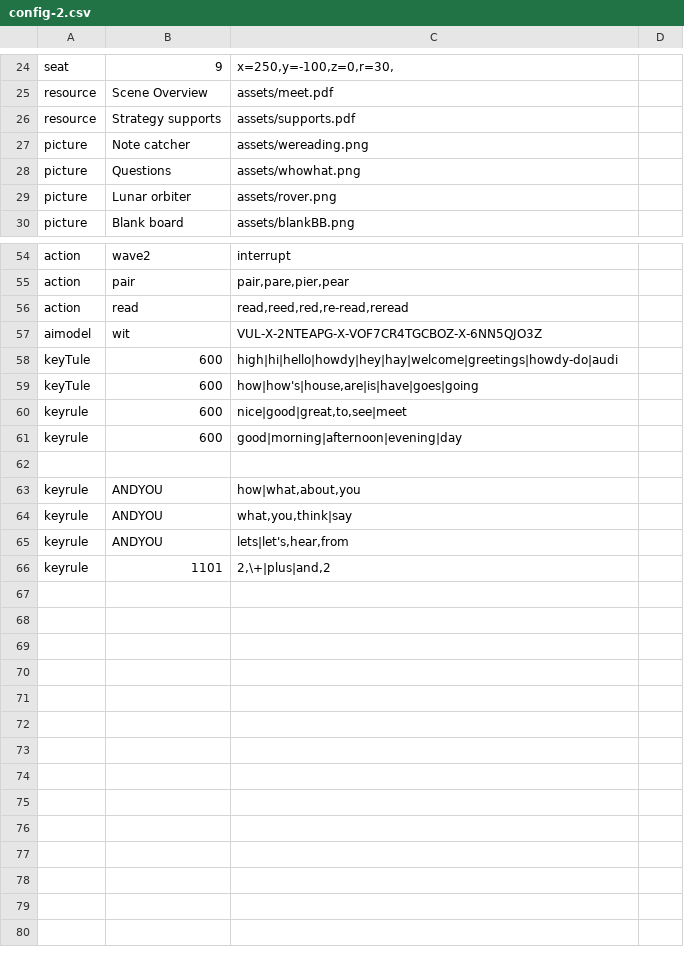
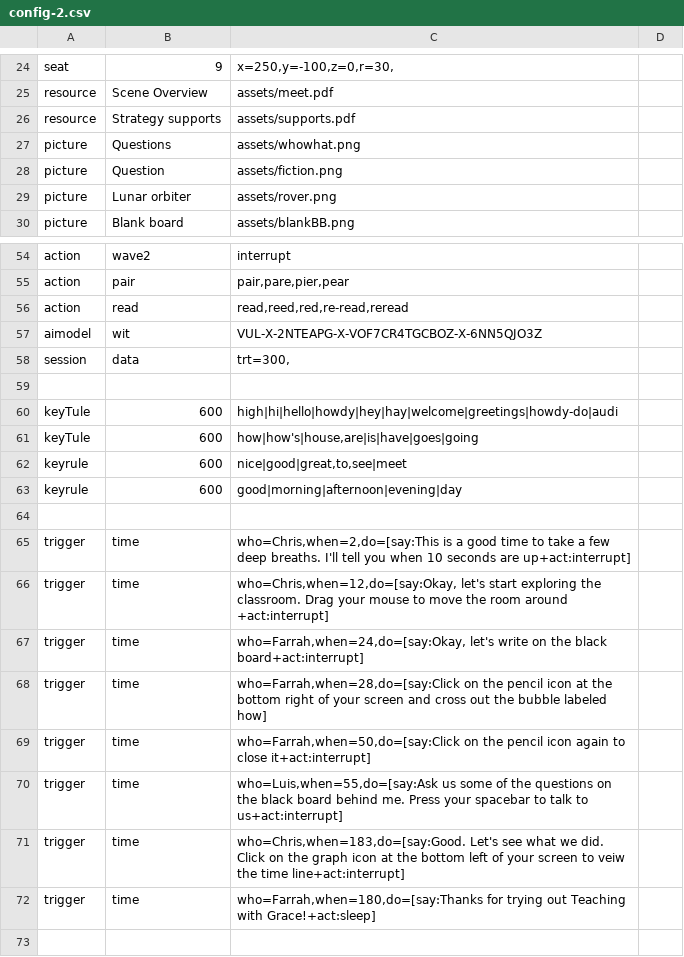
Before and after one commit to bferster/liza, a CSV file: data/config-2.csv, drawn as a sheet; only a part is shown, gaps mark what is left out; the shorter side is filled out with more unchanged rows; removed rows and columns are numbered as before the commit, all else as after; the diff names each change by its address in the sheet, - before the commit and + after, or states it on an @@ line.

```diff
--- a/data/config-2.csv
+++ b/data/config-2.csv
-row 27: picture | Note catcher | assets/wereading.png
+row 28: picture | Question | assets/fiction.png
+row 58: session | data | trt=300,
+row 59: (empty)
+row 64: (empty)
+row 65: trigger | time | who=Chris,when=2,do=[say:This is a good time to take a few deep breaths. I'll tell you when 10 seconds are up+act:interrupt]
+row 66: trigger | time | who=Chris,when=12,do=[say:Okay, let's start exploring the classroom. Drag your mouse to move the room around +act:interrupt]
+row 67: trigger | time | who=Farrah,when=24,do=[say:Okay, let's write on the black board+act:interrupt]
+row 68: trigger | time | who=Farrah,when=28,do=[say:Click on the pencil icon at the bottom right of your screen and cross out the bubble labeled how]
+row 69: trigger | time | who=Farrah,when=50,do=[say:Click on the pencil icon again to close it+act:interrupt]
+row 70: trigger | time | who=Luis,when=55,do=[say:Ask us some of the questions on the black board behind me. Press your spacebar to talk to us+act:interrupt]
+row 71: trigger | time | who=Chris,when=183,do=[say:Good. Let's see what we did. Click on the graph icon at the bottom left of your screen to veiw the time line+act:interrupt]
+row 72: trigger | time | who=Farrah,when=180,do=[say:Thanks for trying out Teaching with Grace!+act:sleep]
```
Also changed, not shown: 4 other files.
